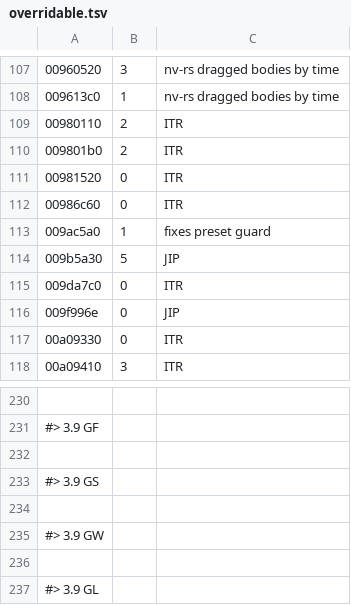
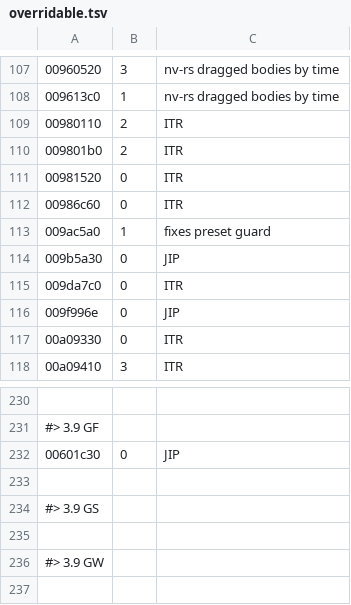
Before and after one commit to JorisJonkers-dev/nv-rs, a TSV file: crates/engine-core/data/overridable.tsv, drawn as a sheet; only a part is shown, gaps mark what is left out; the shorter side is filled out with more unchanged rows.

Commit message:
chore(sync): replay upstream up to 3ef829c5 (#333)
Replays six upstream commits onto fork (three extender commands, extender game patches GF 1, GC 3 and GA 3, extender data in lock-free slots, the Direct3D 9 layer on every system with the Win32 window in d3d9real/win32.rs), regenerates .fork/capabilities.json and updates the divergence records. Fork code retired where upstream now does the same.

Upstream-Commit: 3ef829c5c2fbc1ef6df576d26358baf0b2e93d5e

```diff
--- a/crates/engine-core/data/overridable.tsv
+++ b/crates/engine-core/data/overridable.tsv
@@ -113,3 +113,3 @@
 009ac5a0	1	fixes preset guard
-009b5a30	5	JIP
+009b5a30	0	JIP
 009da7c0	0	ITR
@@ -231,2 +231,3 @@
 #> 3.9 GF
+00601c30	0	JIP
 
```
Also changed, not shown: 51 other files.
